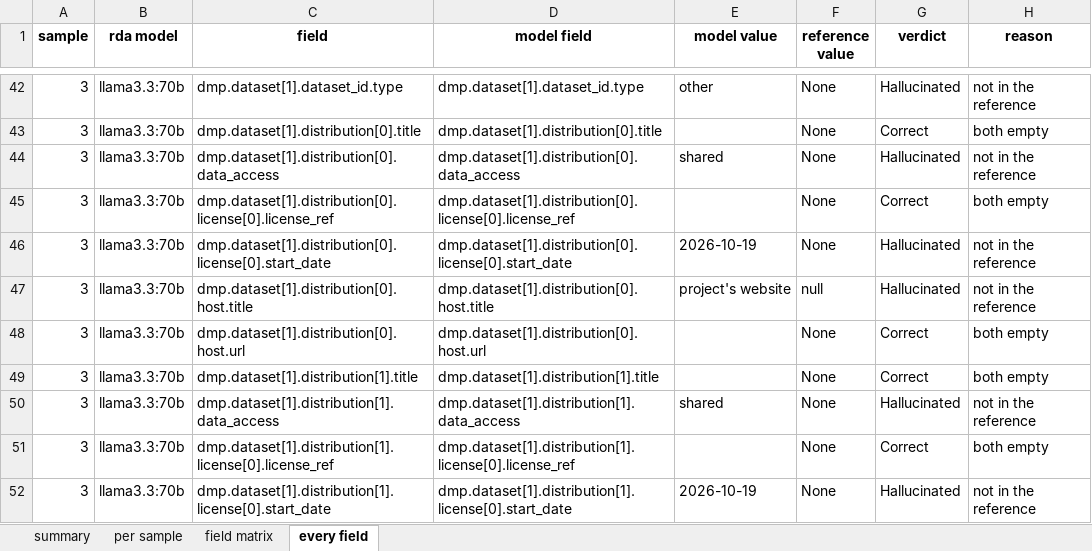
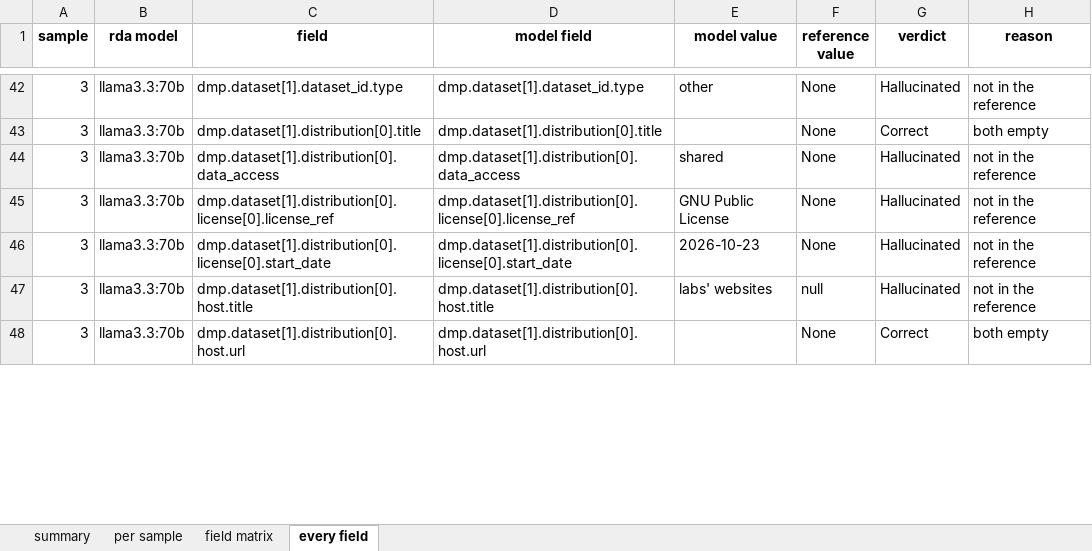
Before and after one commit to fairdataihub/dmpbridge, an Excel workbook: data/output/5_rda/evaluation/evaluation_results.xlsx, sheet every field, drawn as a sheet; only a part is shown, gaps mark what is left out; values as stored, in another font and other column widths than the file's, no borders; removed rows and columns are numbered as before the commit, all else as after; the diff covers the shown part only; the diff names each change by its address in the sheet, - before the commit and + after, or states it on an @@ line.

Commit message:
Update RDA extraction and field matrix notebooks to version 11
- Changed prompt and schema paths in build_rda_extraction_notebook.py to v11.
- Updated run and prompt variables in build_rda_field_matrix_notebook.py to v11.
- Removed v12 references from build_rda_version_comparison_notebook.py, retaining only v11.

```diff
--- a/data/output/5_rda/evaluation/evaluation_results.xlsx (sheet every field)
+++ b/data/output/5_rda/evaluation/evaluation_results.xlsx (sheet every field)
-E45 (model value): (empty)
+E45 (model value): GNU Public License
-G45 (verdict): Correct
+G45 (verdict): Hallucinated
-H45 (reason): both empty
+H45 (reason): not in the reference
-E46 (model value): 2026-10-19
+E46 (model value): 2026-10-23
-E47 (model value): project's website
+E47 (model value): labs' websites
-row 49: 3 | llama3.3:70b | dmp.dataset[1].distribution[1].title | dmp.dataset[1].distribution[1].title |  | None | Correct | both empty
-row 50: 3 | llama3.3:70b | dmp.dataset[1].distribution[1].data_access | dmp.dataset[1].distribution[1].data_access | shared | None | Hallucinated | not in the reference
-row 51: 3 | llama3.3:70b | dmp.dataset[1].distribution[1].license[0].license_ref | dmp.dataset[1].distribution[1].license[0].license_ref |  | None | Correct | both empty
-row 52: 3 | llama3.3:70b | dmp.dataset[1].distribution[1].license[0].start_date | dmp.dataset[1].distribution[1].license[0].start_date | 2026-10-19 | None | Hallucinated | not in the reference
```
Also changed, not shown: 1 added row, 2 removed rows and 24 edited cells elsewhere in this sheet, sheet summary, sheet per sample, sheet field matrix, notebooks/rda-experiments/runs/v11-sample3/evaluation_results.xlsx, 15 other files.
